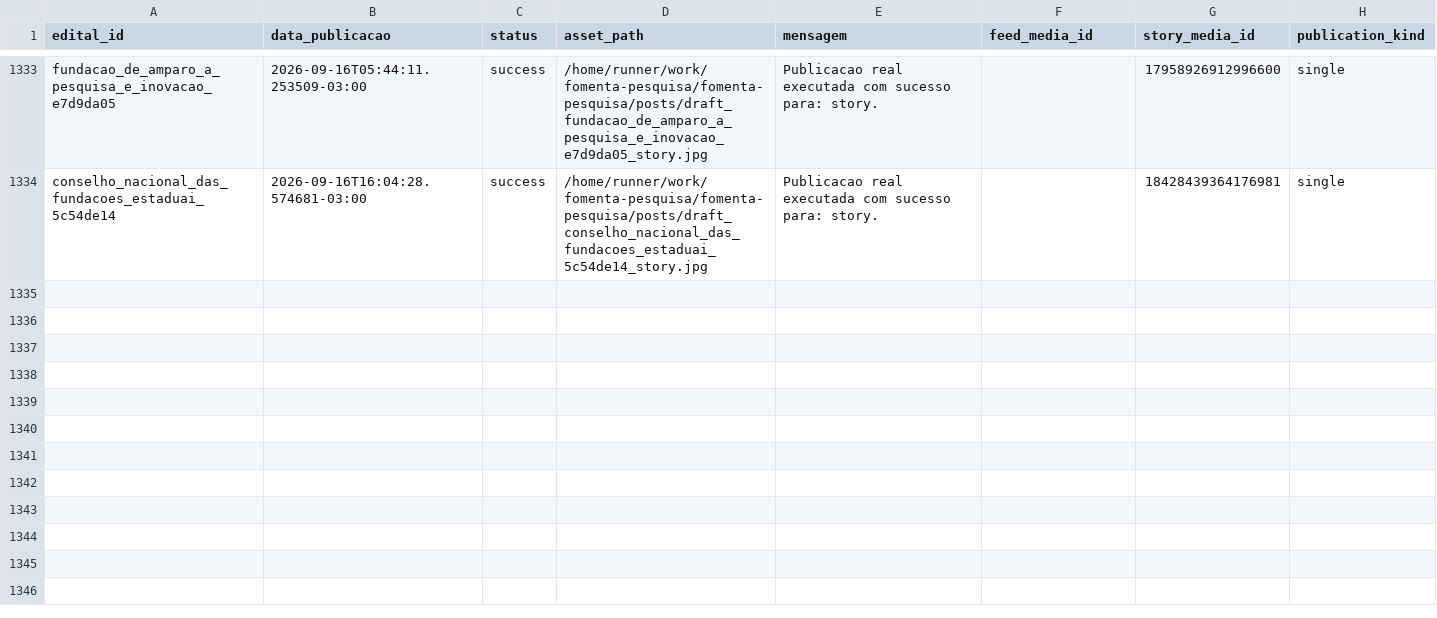
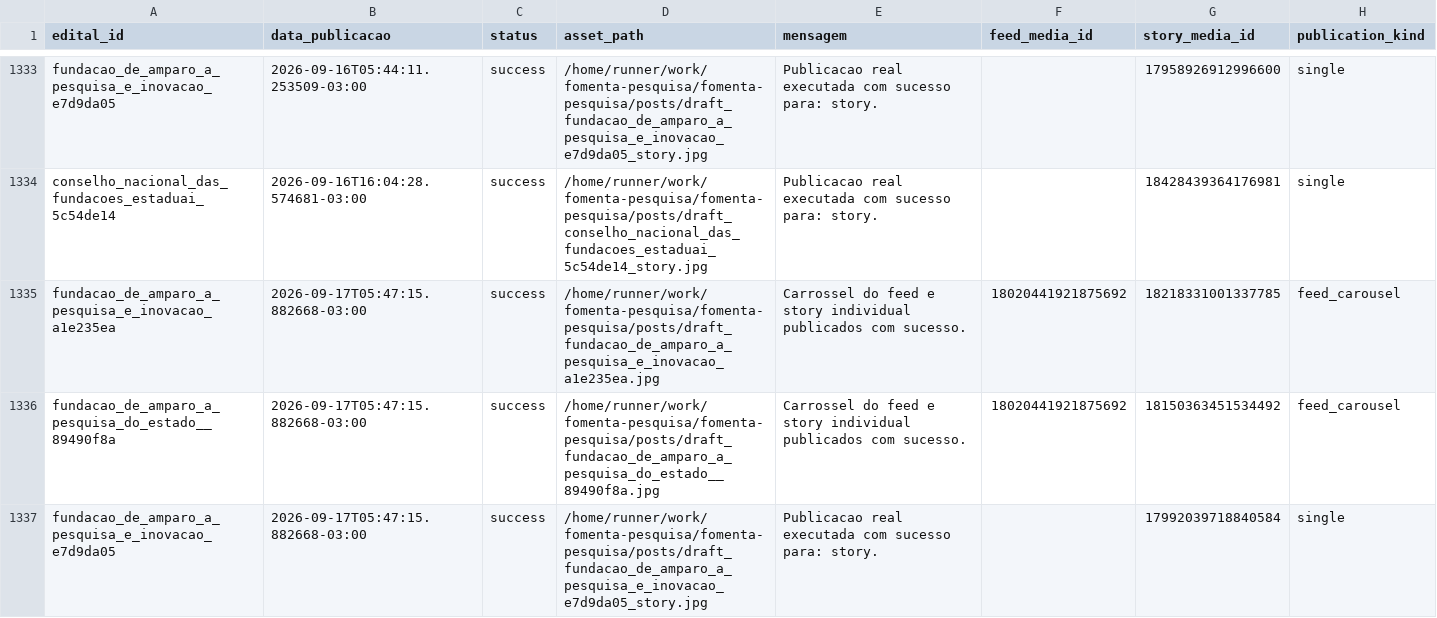
Before and after one commit to brauliorrs/fomenta-pesquisa, a CSV file: data/historico_postagens.csv, drawn as a sheet; only a part is shown, gaps mark what is left out; the diff names each change by its address in the sheet, - before the commit and + after, or states it on an @@ line.

```diff
--- a/data/historico_postagens.csv
+++ b/data/historico_postagens.csv
+row 1335: fundacao_de_amparo_a_pesquisa_e_inovacao_a1e235ea | 2026-09-17T05:47:15.882668-03:00 | success | /home/runner/work/fomenta-pesquisa/fomenta-pesquisa/posts/draft_fundacao_de_amparo_a_pesquisa_e_inovacao_a1e235ea.jpg | Carrossel do feed e story individual publicados com sucesso. | 18020441921875692 | 18218331001337785 | feed_carousel
+row 1336: fundacao_de_amparo_a_pesquisa_do_estado__89490f8a | 2026-09-17T05:47:15.882668-03:00 | success | /home/runner/work/fomenta-pesquisa/fomenta-pesquisa/posts/draft_fundacao_de_amparo_a_pesquisa_do_estado__89490f8a.jpg | Carrossel do feed e story individual publicados com sucesso. | 18020441921875692 | 18150363451534492 | feed_carousel
+row 1337: fundacao_de_amparo_a_pesquisa_e_inovacao_e7d9da05 | 2026-09-17T05:47:15.882668-03:00 | success | /home/runner/work/fomenta-pesquisa/fomenta-pesquisa/posts/draft_fundacao_de_amparo_a_pesquisa_e_inovacao_e7d9da05_story.jpg | Publicacao real executada com sucesso para: story. |  | 17992039718840584 | single
```
Also changed, not shown: 3 other files.
